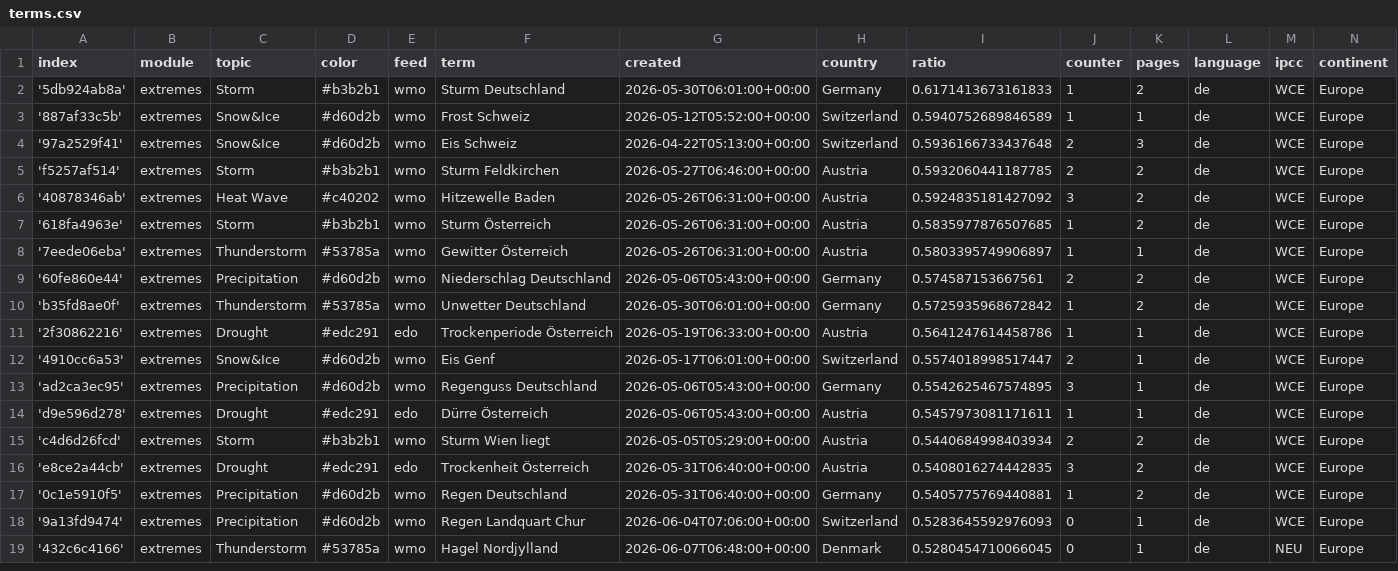
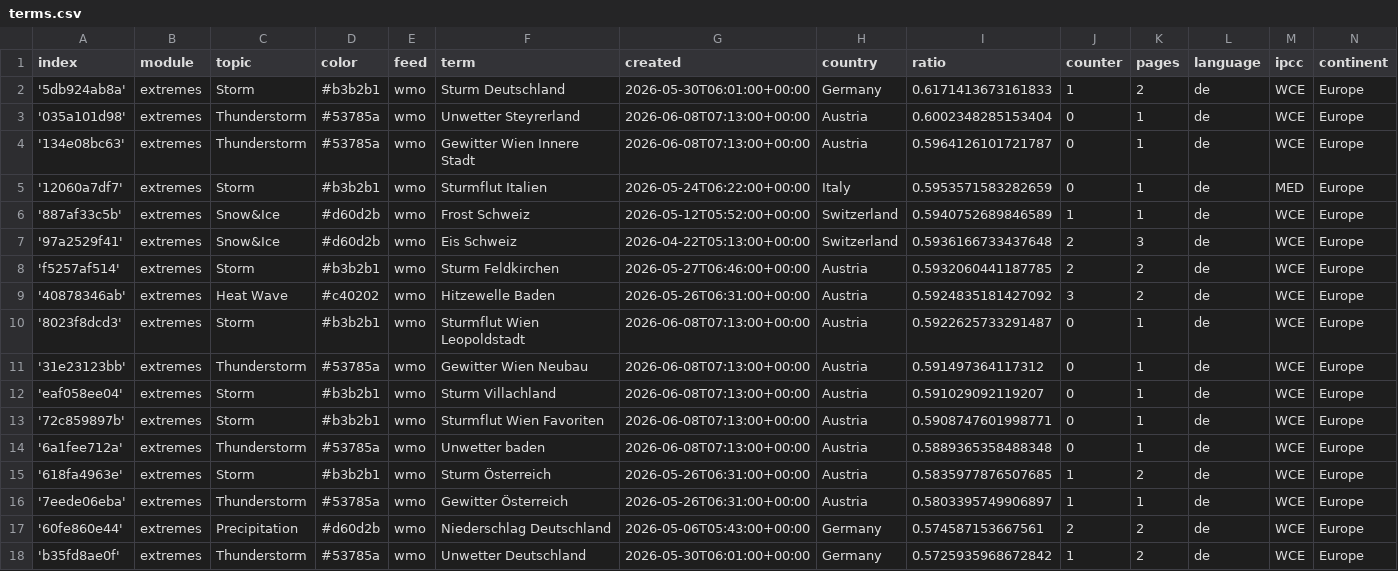
Before and after one commit to pg-ufr-news/germanExtremes, a CSV file: terms.csv, drawn as a sheet; only a part is shown; the shorter side is filled out with more unchanged rows.

Commit message:
Commit from GitHub Actions (import:0.0)

```diff
--- a/terms.csv
+++ b/terms.csv
@@ -2,2 +2,5 @@ index,module,topic,color,feed,term,created,country,ratio,counter,pages,language,
 '5db924ab8a',extremes,Storm,#b3b2b1,wmo,Sturm Deutschland,2026-05-30T06:01:00+00:00,Germany,0.6171413673161833,1,2,de,WCE,Europe
+'035a101d98',extremes,Thunderstorm,#53785a,wmo,Unwetter Steyrerland,2026-06-08T07:13:00+00:00,Austria,0.6002348285153404,0,1,de,WCE,Europe
+'134e08bc63',extremes,Thunderstorm,#53785a,wmo,Gewitter Wien Innere Stadt,2026-06-08T07:13:00+00:00,Austria,0.5964126101721787,0,1,de,WCE,Europe
+'12060a7df7',extremes,Storm,#b3b2b1,wmo,Sturmflut Italien,2026-05-24T06:22:00+00:00,Italy,0.5953571583282659,0,1,de,MED,Europe
 '887af33c5b',extremes,Snow&Ice,#d60d2b,wmo,Frost Schweiz,2026-05-12T05:52:00+00:00,Switzerland,0.5940752689846589,1,1,de,WCE,Europe
@@ -6,2 +9,7 @@ index,module,topic,color,feed,term,created,country,ratio,counter,pages,language,
 '40878346ab',extremes,Heat Wave,#c40202,wmo,Hitzewelle Baden,2026-05-26T06:31:00+00:00,Austria,0.5924835181427092,3,2,de,WCE,Europe
+'8023f8dcd3',extremes,Storm,#b3b2b1,wmo,Sturmflut Wien Leopoldstadt,2026-06-08T07:13:00+00:00,Austria,0.5922625733291487,0,1,de,WCE,Europe
+'31e23123bb',extremes,Thunderstorm,#53785a,wmo,Gewitter Wien Neubau,2026-06-08T07:13:00+00:00,Austria,0.591497364117312,0,1,de,WCE,Europe
+'eaf058ee04',extremes,Storm,#b3b2b1,wmo,Sturm Villachland,2026-06-08T07:13:00+00:00,Austria,0.591029092119207,0,1,de,WCE,Europe
+'72c859897b',extremes,Storm,#b3b2b1,wmo,Sturmflut Wien Favoriten,2026-06-08T07:13:00+00:00,Austria,0.5908747601998771,0,1,de,WCE,Europe
+'6a1fee712a',extremes,Thunderstorm,#53785a,wmo,Unwetter baden,2026-06-08T07:13:00+00:00,Austria,0.5889365358488348,0,1,de,WCE,Europe
 '618fa4963e',extremes,Storm,#b3b2b1,wmo,Sturm Österreich,2026-05-26T06:31:00+00:00,Austria,0.5835977876507685,1,2,de,WCE,Europe
```
